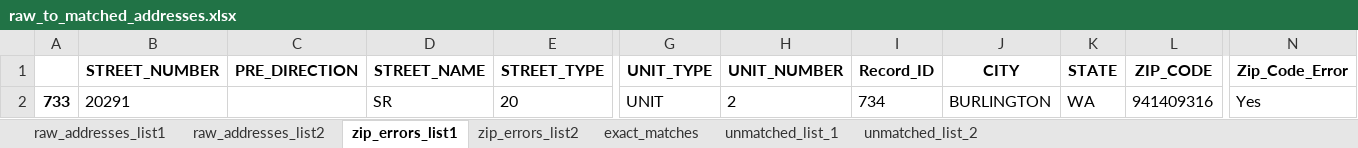
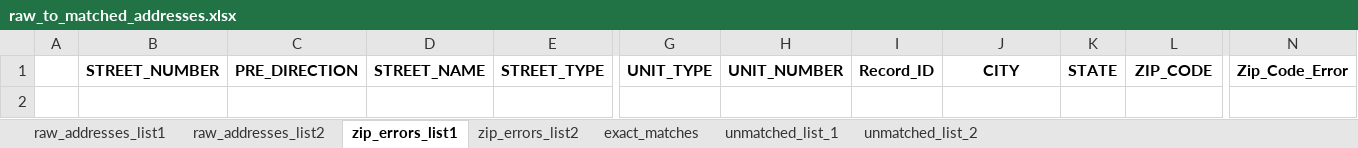
Before and after one commit to aberk104/CS410-Project, an Excel workbook: output/raw_to_matched_addresses.xlsx, sheet zip_errors_list1, drawn as a sheet; only a part is shown, gaps mark what is left out; values as stored, in another font and other column widths than the file's, no borders; rows hold the shown columns only; the diff names each change by its address in the sheet, - before the commit and + after, or states it on an @@ line.

```diff
--- a/output/raw_to_matched_addresses.xlsx (sheet zip_errors_list1)
+++ b/output/raw_to_matched_addresses.xlsx (sheet zip_errors_list1)
-row 2: 733 | 20291 |  | SR | 20 | UNIT | 2 | 734 | BURLINGTON | WA | 941409316 | Yes
```
Also changed, not shown: sheet exact_matches, sheet raw_addresses_list1, sheet raw_addresses_list2, sheet unmatched_list_1, sheet unmatched_list_2, sheet zip_errors_list2, 3 other files.
